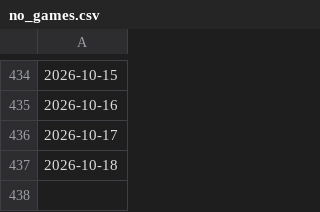
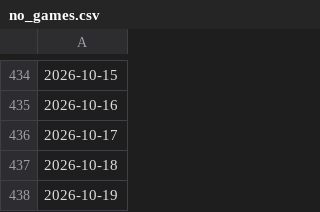
Before and after one commit to joshuakingsland/claude-diamond, a CSV file: data/statcast/no_games.csv, drawn as a sheet; only a part is shown, gaps mark what is left out; the diff names each change by its address in the sheet, - before the commit and + after, or states it on an @@ line.

```diff
--- a/data/statcast/no_games.csv
+++ b/data/statcast/no_games.csv
+row 438: 2026-10-19
```
Also changed, not shown: data/lines_upcoming.csv, 2 other files.
